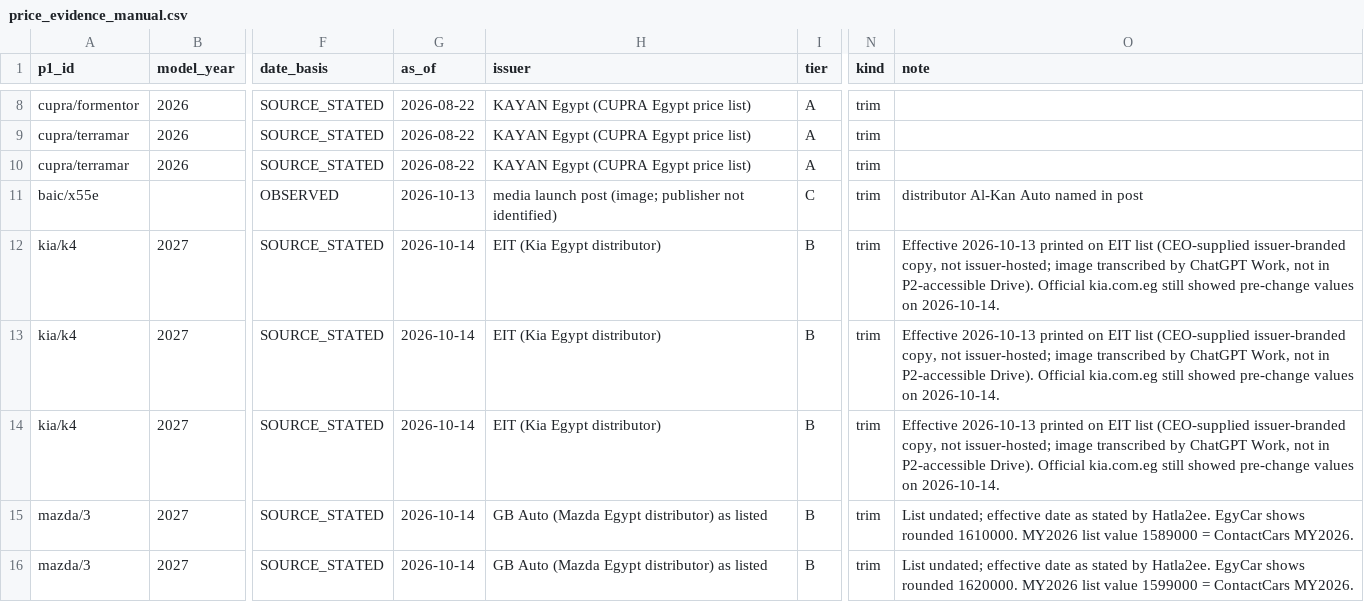
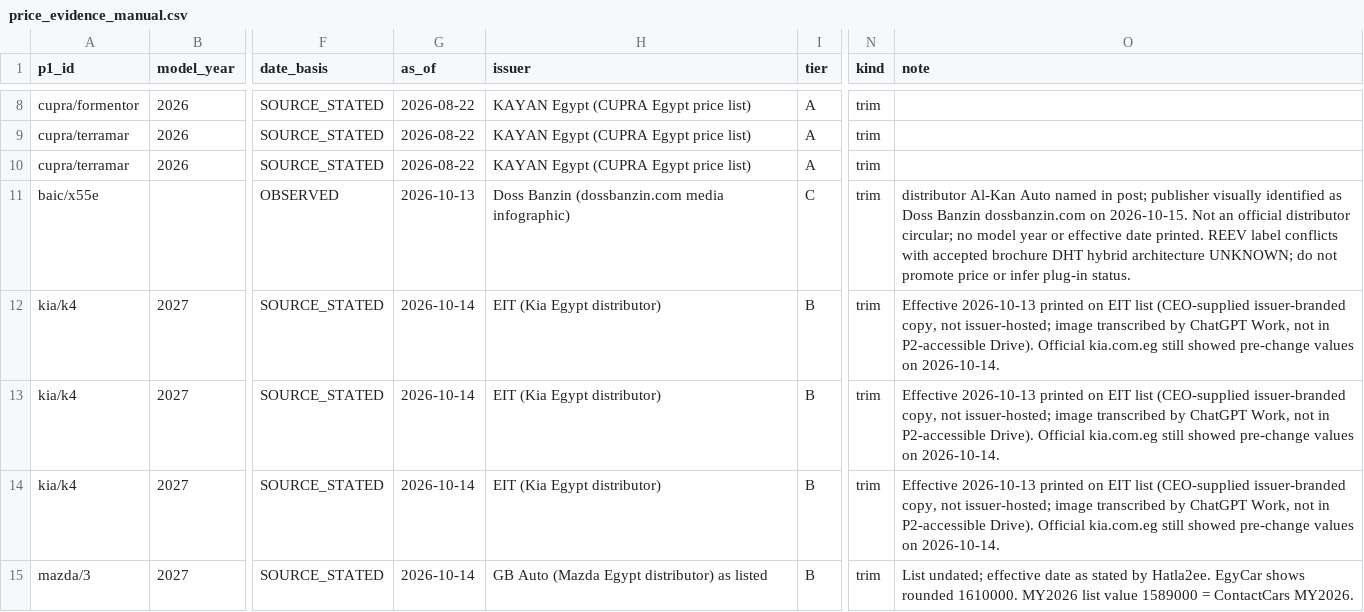
Before and after one commit to KingMega1/scratch, a CSV file: vehicle-data/registry/price_evidence_manual.csv, drawn as a sheet; only a part is shown, gaps mark what is left out; the shorter side is filled out with more unchanged rows; the diff names each change by its address in the sheet, - before the commit and + after, or states it on an @@ line.

Commit message:
P2 evidence: identify existing BAIC X55e media publisher; preserve Tier C price hold and architecture uncertainty

```diff
--- a/vehicle-data/registry/price_evidence_manual.csv
+++ b/vehicle-data/registry/price_evidence_manual.csv
-H11 (issuer): media launch post (image; publisher not identified)
+H11 (issuer): Doss Banzin (dossbanzin.com media infographic)
-O11 (note): …named in post
+O11 (note): …named in post; publisher visually identified as Doss Banzin dossbanzin.com on 2026-10-15. Not an official distributor circular; no model year or effective date printed. REEV label conflicts with accepted brochure DHT hybrid architecture UNKNOWN; do not promote price or infer plug-in status.
```
